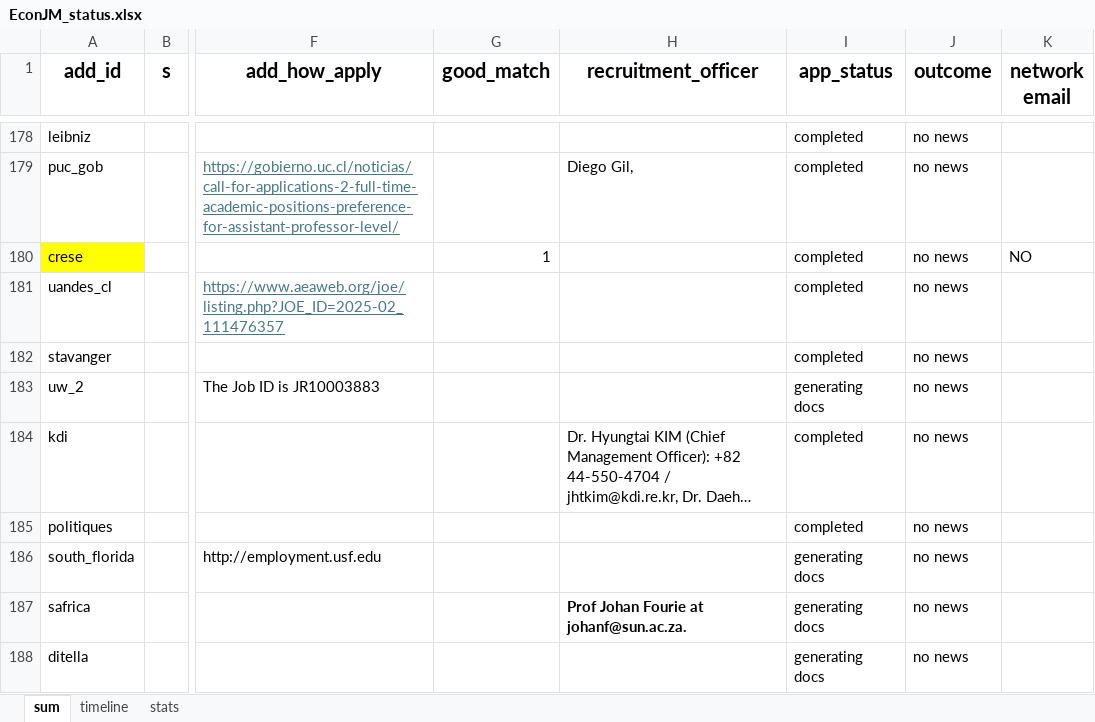
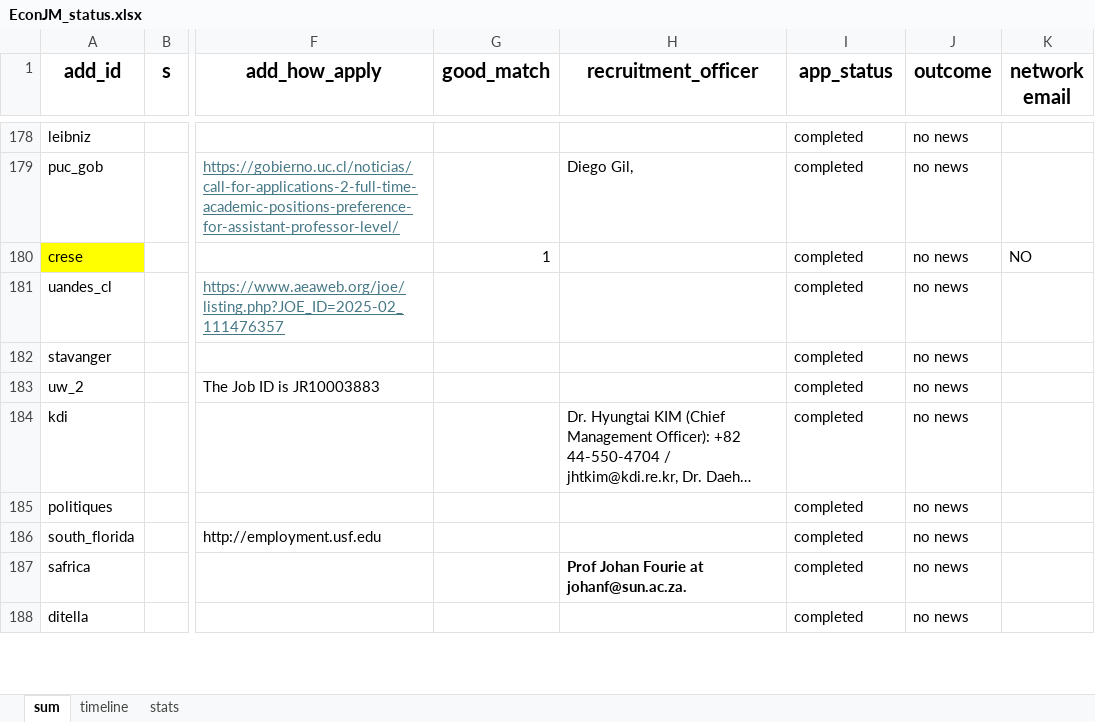
Before and after one commit to jjgecon/EconJM_auto_doc_gen, an Excel workbook: EconJM_status.xlsx, sheet sum, drawn as a sheet; only a part is shown, gaps mark what is left out; long unchanged cells end in …; values as stored, in another font and other column widths than the file's, no borders; conditional formats not drawn; the diff covers the shown part only; the diff names each change by its address in the sheet, - before the commit and + after, or states it on an @@ line.

```diff
--- a/EconJM_status.xlsx (sheet sum)
+++ b/EconJM_status.xlsx (sheet sum)
-I183 (app_status): generating docs
+I183 (app_status): completed
-I186:I188 (app_status): generating docs
+I186:I188 (app_status): completed
```
Also changed, not shown: 8 added rows, 1 removed row, 8 edited cells and cell formats elsewhere in this sheet, sheet timeline, sheet stats, 15 other files.
